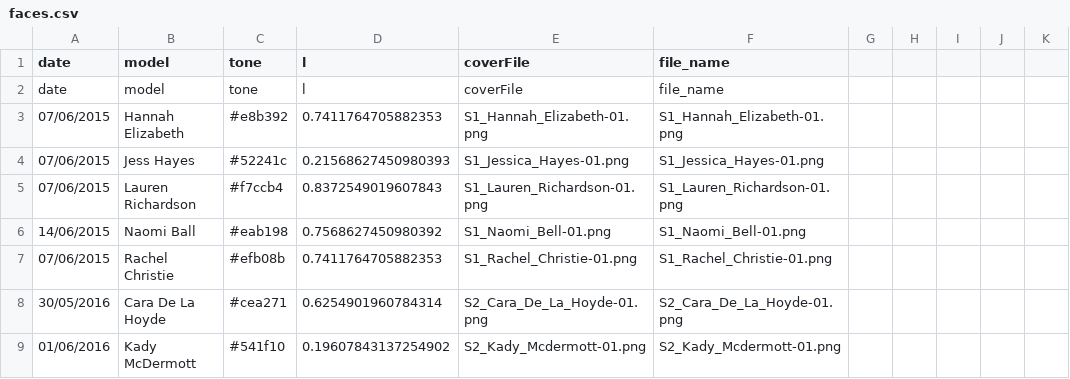
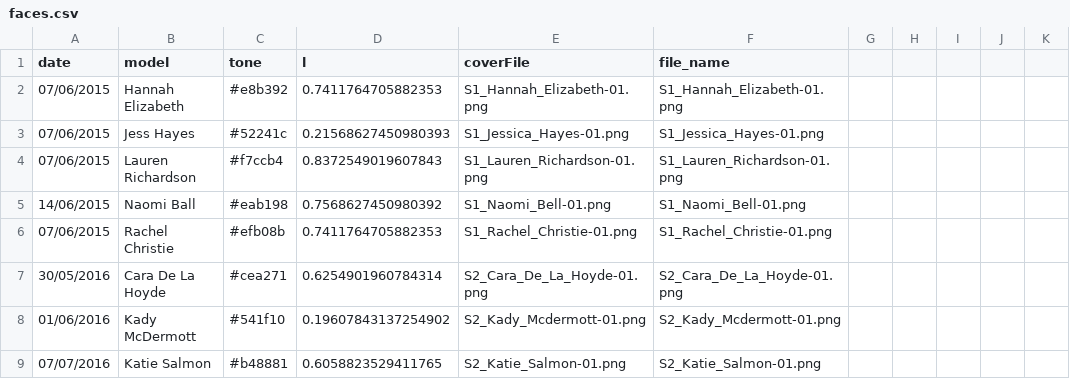
Before and after one commit to mrdcy/mrdcy.github.io, a CSV file: dist/assets/data/faces.csv, drawn as a sheet; only a part is shown; the shorter side is filled out with more unchanged rows.

Commit message:
missing speech mark

```diff
--- a/dist/assets/data/faces.csv
+++ b/dist/assets/data/faces.csv
@@ -1,3 +1,2 @@
 "date","model","tone","l","coverFile","file_name"
-"date","model","tone","l","coverFile","file_name"
 "07/06/2015","Hannah Elizabeth","#e8b392",0.7411764705882353,"S1_Hannah_Elizabeth-01.png","S1_Hannah_Elizabeth-01.png"
```
